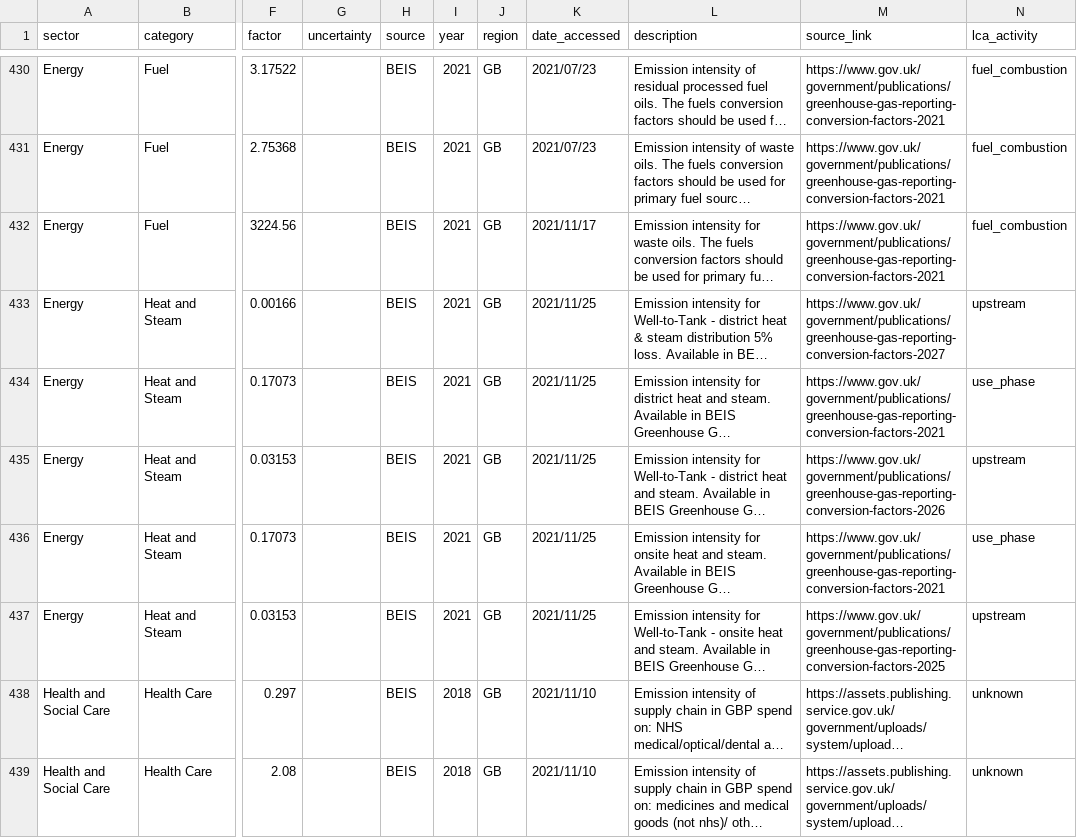
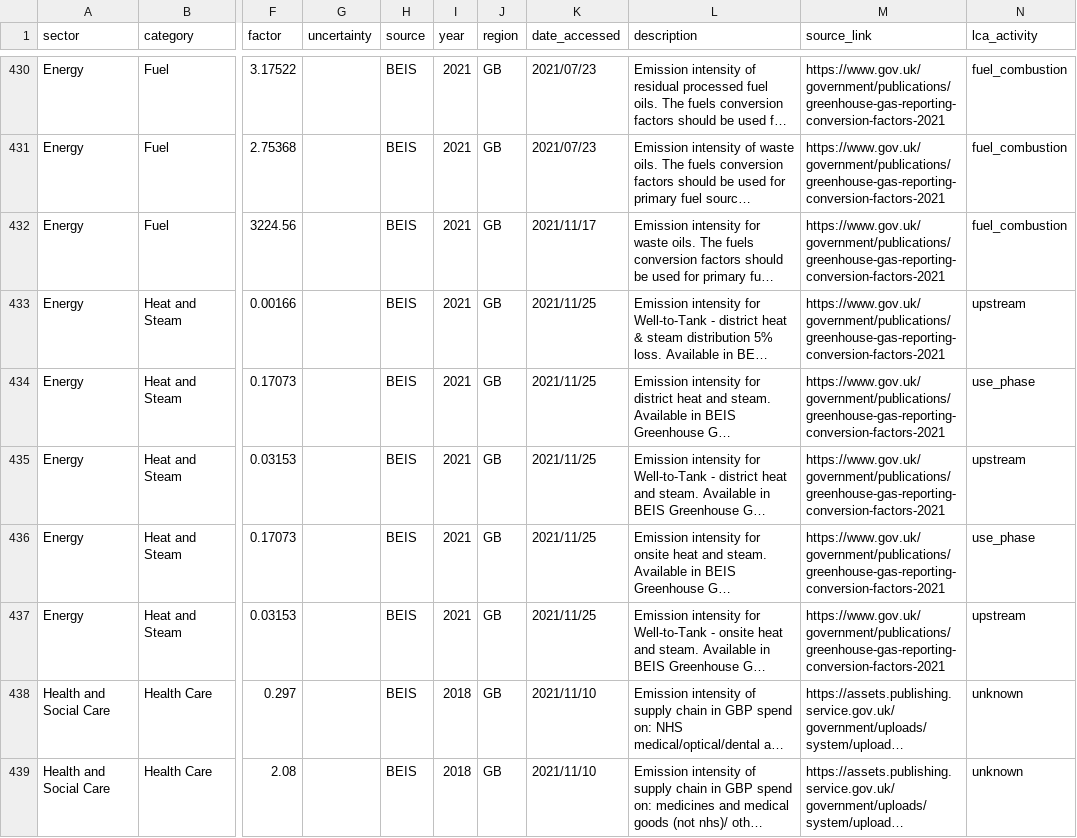
Before and after one commit to climatiq/Open-Emission-Factors-DB, a CSV file: OpenEmissionFactorsDB.csv, drawn as a sheet; only a part is shown, gaps mark what is left out; long unchanged cells end in …; the diff names each change by its address in the sheet, - before the commit and + after, or states it on an @@ line.

Commit message:
Fix broken links

```diff
--- a/OpenEmissionFactorsDB.csv
+++ b/OpenEmissionFactorsDB.csv
-M433 (source_link): https://www.gov.uk/government/publications/greenhouse-gas-reporting-conversion-factors-2027
+M433 (source_link): https://www.gov.uk/government/publications/greenhouse-gas-reporting-conversion-factors-2021
-M435 (source_link): https://www.gov.uk/government/publications/greenhouse-gas-reporting-conversion-factors-2026
+M435 (source_link): https://www.gov.uk/government/publications/greenhouse-gas-reporting-conversion-factors-2021
-M437 (source_link): https://www.gov.uk/government/publications/greenhouse-gas-reporting-conversion-factors-2025
+M437 (source_link): https://www.gov.uk/government/publications/greenhouse-gas-reporting-conversion-factors-2021
```
